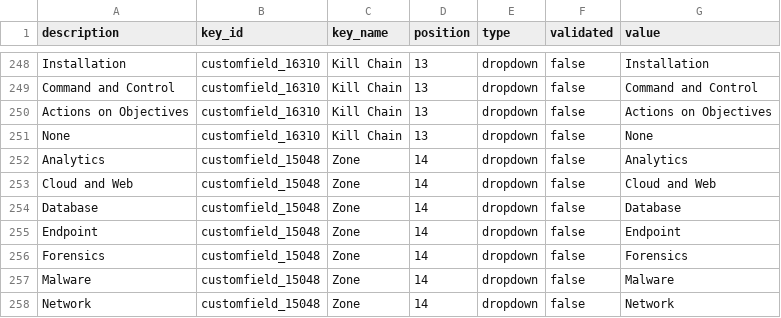
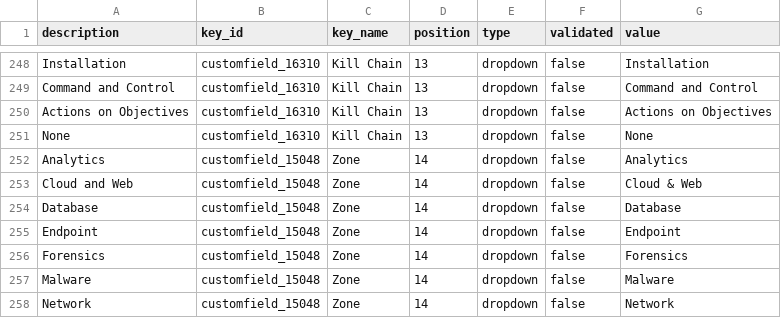
Before and after one commit to guilhemmarchand/TA-jira-service-desk-simple-addon-mckesson, a CSV file: TA-jira-service-desk-simple-addon/lookups/jira_custom_fields.csv, drawn as a sheet; only a part is shown, gaps mark what is left out.

```diff
--- a/TA-jira-service-desk-simple-addon/lookups/jira_custom_fields.csv
+++ b/TA-jira-service-desk-simple-addon/lookups/jira_custom_fields.csv
@@ -252,3 +252,3 @@ None,"customfield_16310","Kill Chain",13,dropdown,false,None
 Analytics,"customfield_15048",Zone,14,dropdown,false,Analytics
-"Cloud and Web","customfield_15048",Zone,14,dropdown,false,"Cloud and Web"
+"Cloud and Web","customfield_15048",Zone,14,dropdown,false,"Cloud & Web"
 Database,"customfield_15048",Zone,14,dropdown,false,Database
```
Also changed, not shown: 5 other files.
